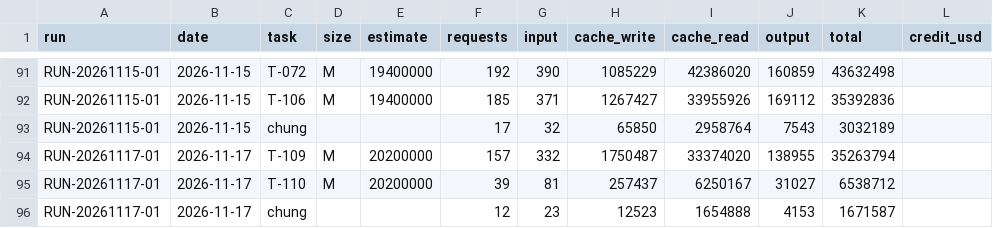
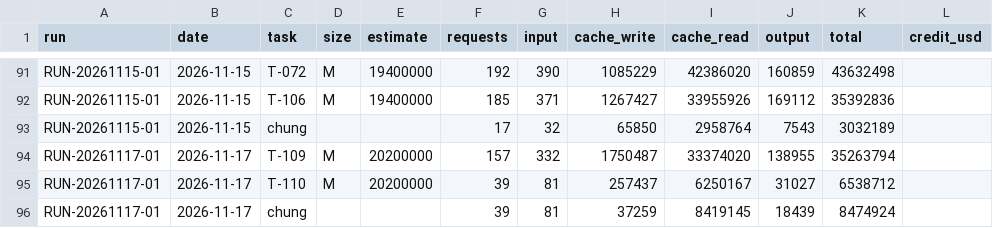
Before and after one commit to VGL-Studio/app-project-template, a CSV file: docs/metrics/token-usage.csv, drawn as a sheet; only a part is shown, gaps mark what is left out.

```diff
--- a/docs/metrics/token-usage.csv
+++ b/docs/metrics/token-usage.csv
@@ -95,2 +95,2 @@ RUN-20261117-01,2026-11-17,T-109,M,20200000,157,332,1750487,33374020,138955,3526
 RUN-20261117-01,2026-11-17,T-110,M,20200000,39,81,257437,6250167,31027,6538712,
-RUN-20261117-01,2026-11-17,chung,,,12,23,12523,1654888,4153,1671587,
+RUN-20261117-01,2026-11-17,chung,,,39,81,37259,8419145,18439,8474924,
```
Also changed, not shown: 1 other file.
